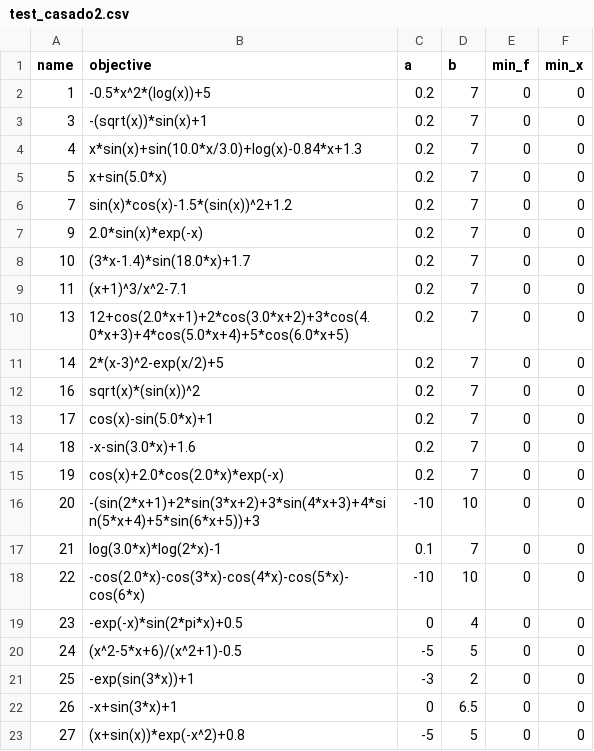
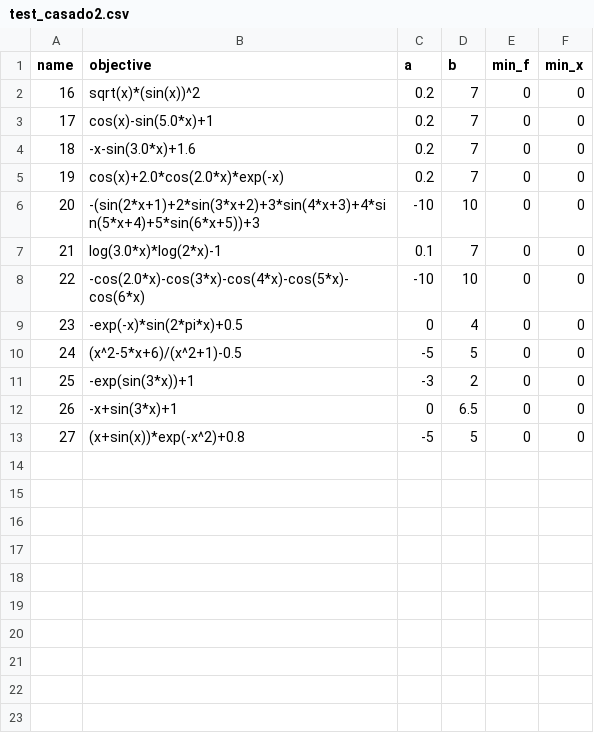
Before and after one commit to zhongqi2016/univarsolver, a CSV file: test_casado2.csv, drawn as a sheet.

```diff
--- a/test_casado2.csv
+++ b/test_casado2.csv
@@ -1,12 +1,2 @@
 name,objective,a,b,min_f,min_x
-1,-0.5*x^2*(log(x))+5,0.2,7,0,0
-3, -(sqrt(x))*sin(x)+1,0.2,7,0,0
-4, x*sin(x)+sin(10.0*x/3.0)+log(x)-0.84*x+1.3,0.2,7,0,0
-5, x+sin(5.0*x),0.2,7,0,0
-7, sin(x)*cos(x)-1.5*(sin(x))^2+1.2,0.2,7,0,0
-9, 2.0*sin(x)*exp(-x),0.2,7,0,0
-10, (3*x-1.4)*sin(18.0*x)+1.7,0.2,7,0,0
-11, (x+1)^3/x^2-7.1,0.2,7,0,0
-13, 12+cos(2.0*x+1)+2*cos(3.0*x+2)+3*cos(4.0*x+3)+4*cos(5.0*x+4)+5*cos(6.0*x+5),0.2,7,0,0
-14, 2*(x-3)^2-exp(x/2)+5,0.2,7,0,0
 16, sqrt(x)*(sin(x))^2,0.2,7,0,0
```
Also changed, not shown: 6 other files.
